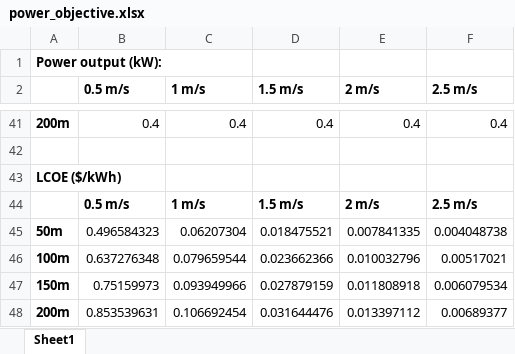
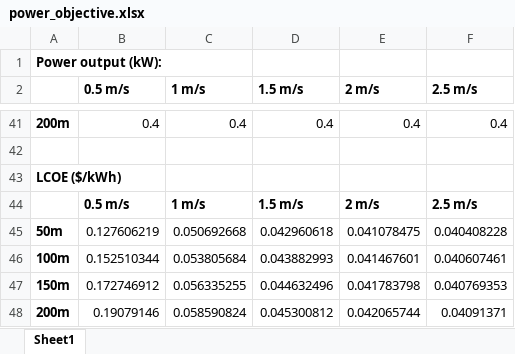
Before and after one commit to vaduraes/OceanPortfolioOptimization, an Excel workbook: Tools/KitesMatlab/KiteParameters/power_objective.xlsx, sheet Sheet1, drawn as a sheet; only a part is shown, gaps mark what is left out; values as stored, in another font and other column widths than the file's, no borders; removed rows and columns are numbered as before the commit, all else as after; the diff names each change by its address in the sheet, - before the commit and + after, or states it on an @@ line.

```diff
--- a/Tools/KitesMatlab/KiteParameters/power_objective.xlsx (sheet Sheet1)
+++ b/Tools/KitesMatlab/KiteParameters/power_objective.xlsx (sheet Sheet1)
-row 45: 50m | 0.496584323 | 0.06207304 | 0.018475521 | 0.007841335 | 0.004048738
-row 46: 100m | 0.637276348 | 0.079659544 | 0.023662366 | 0.010032796 | 0.00517021
-row 47: 150m | 0.75159973 | 0.093949966 | 0.027879159 | 0.011808918 | 0.006079534
-row 48: 200m | 0.853539631 | 0.106692454 | 0.031644476 | 0.013397112 | 0.00689377
+row 45: 50m | 0.127606219 | 0.050692668 | 0.042960618 | 0.041078475 | 0.040408228
+row 46: 100m | 0.152510344 | 0.053805684 | 0.043882993 | 0.041467601 | 0.040607461
+row 47: 150m | 0.172746912 | 0.056335255 | 0.044632496 | 0.041783798 | 0.040769353
+row 48: 200m | 0.19079146 | 0.058590824 | 0.045300812 | 0.042065744 | 0.04091371
```
Also changed, not shown: 14 other files.
